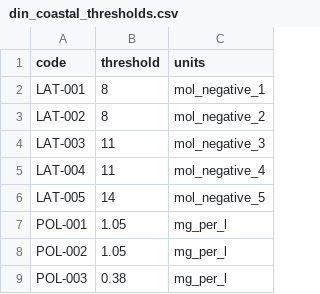
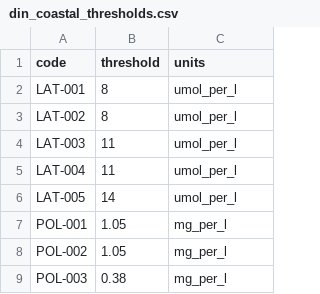
Before and after one commit to OHI-Science/bhi-prep, a CSV file: prep/CW/eutrophication/din_coastal_thresholds.csv, drawn as a sheet; only a part is shown.

```diff
--- a/prep/CW/eutrophication/din_coastal_thresholds.csv
+++ b/prep/CW/eutrophication/din_coastal_thresholds.csv
@@ -1,7 +1,7 @@
 code,threshold,units
-LAT-001,8,mol_negative_1
-LAT-002,8,mol_negative_2
-LAT-003,11,mol_negative_3
-LAT-004,11,mol_negative_4
-LAT-005,14,mol_negative_5
+LAT-001,8,umol_per_l
+LAT-002,8,umol_per_l
+LAT-003,11,umol_per_l
+LAT-004,11,umol_per_l
+LAT-005,14,umol_per_l
 POL-001,1.05,mg_per_l
```
Also changed, not shown: prep/CW/eutrophication/chla_coastal_thresholds.csv, prep/CW/eutrophication/dip_coastal_thresholds.csv.
